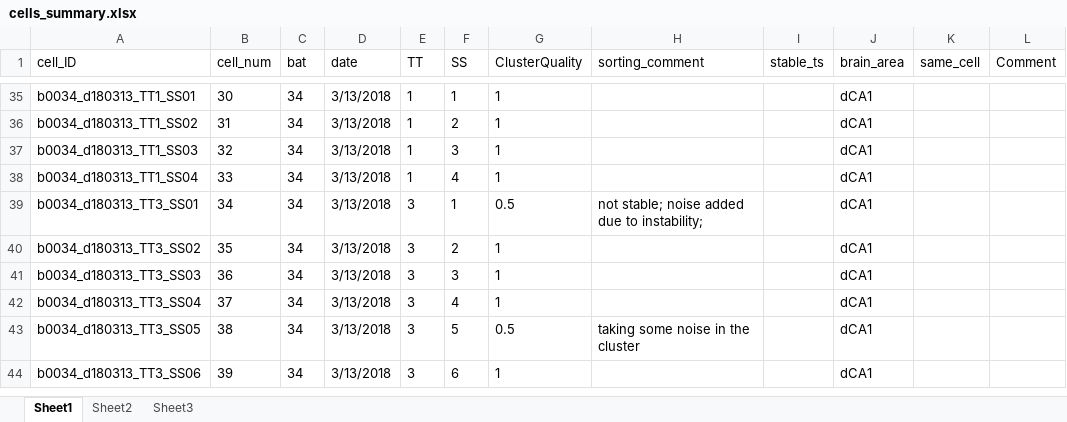
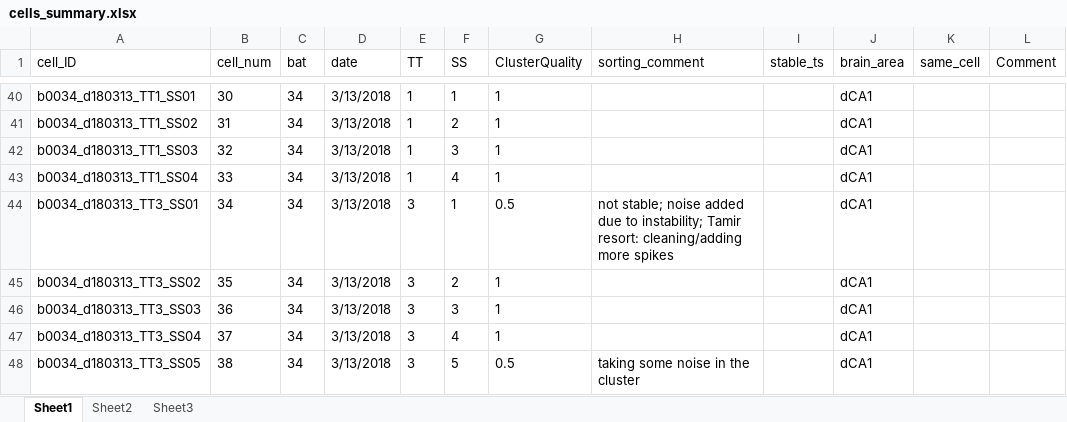
Before and after one commit to TamirEliav/LargeScale, an Excel workbook: inclusion_lists/cells_summary.xlsx, sheet Sheet1, drawn as a sheet; only a part is shown, gaps mark what is left out; the shorter side is filled out with more unchanged rows; values as stored, in another font and other column widths than the file's, no borders; conditional formats not drawn; addresses are those after the commit; the diff covers the shown part only; the diff names each change by its address in the sheet, - before the commit and + after, or states it on an @@ line.

```diff
--- a/inclusion_lists/cells_summary.xlsx (sheet Sheet1)
+++ b/inclusion_lists/cells_summary.xlsx (sheet Sheet1)
-H44 (sorting_comment): …to instability;
+H44 (sorting_comment): …to instability; Tamir resort: cleaning/adding more spikes
```
Also changed, not shown: 15 added rows and 23 edited cells elsewhere in this sheet, 3 other files.
